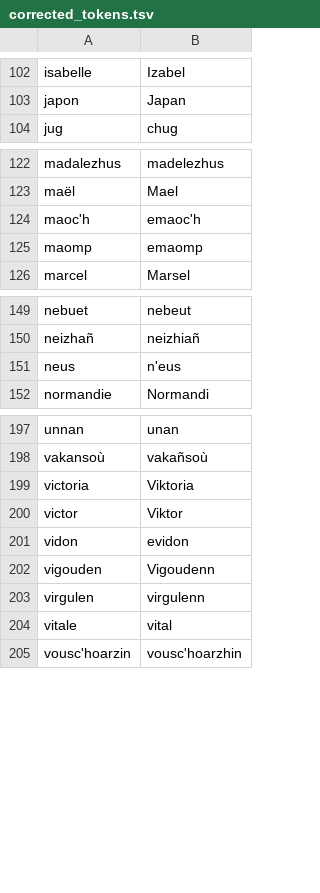
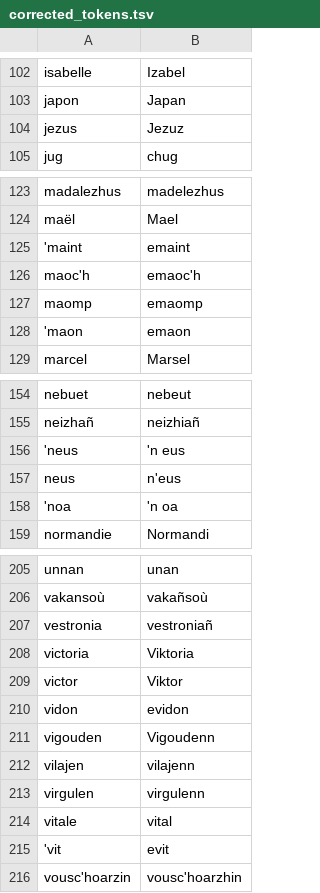
Before and after one commit to gweltou/ostilhou, a TSV file: ostilhou/dicts/corrected_tokens.tsv, drawn as a sheet; only a part is shown, gaps mark what is left out; the diff covers the shown part only; the diff names each change by its address in the sheet, - before the commit and + after, or states it on an @@ line.

```diff
--- a/ostilhou/dicts/corrected_tokens.tsv
+++ b/ostilhou/dicts/corrected_tokens.tsv
+row 104: jezus | Jezuz
+row 125: 'maint | emaint
+row 128: 'maon | emaon
+row 156: 'neus | 'n eus
+row 158: 'noa | 'n oa
+row 207: vestronia | vestroniañ
+row 212: vilajen | vilajenn
+row 215: 'vit | evit
```
Also changed, not shown: 3 added rows elsewhere in this file, ostilhou/asr/lexicon_add.tsv, ostilhou/asr/lexicon_sub.tsv, 17 other files.
